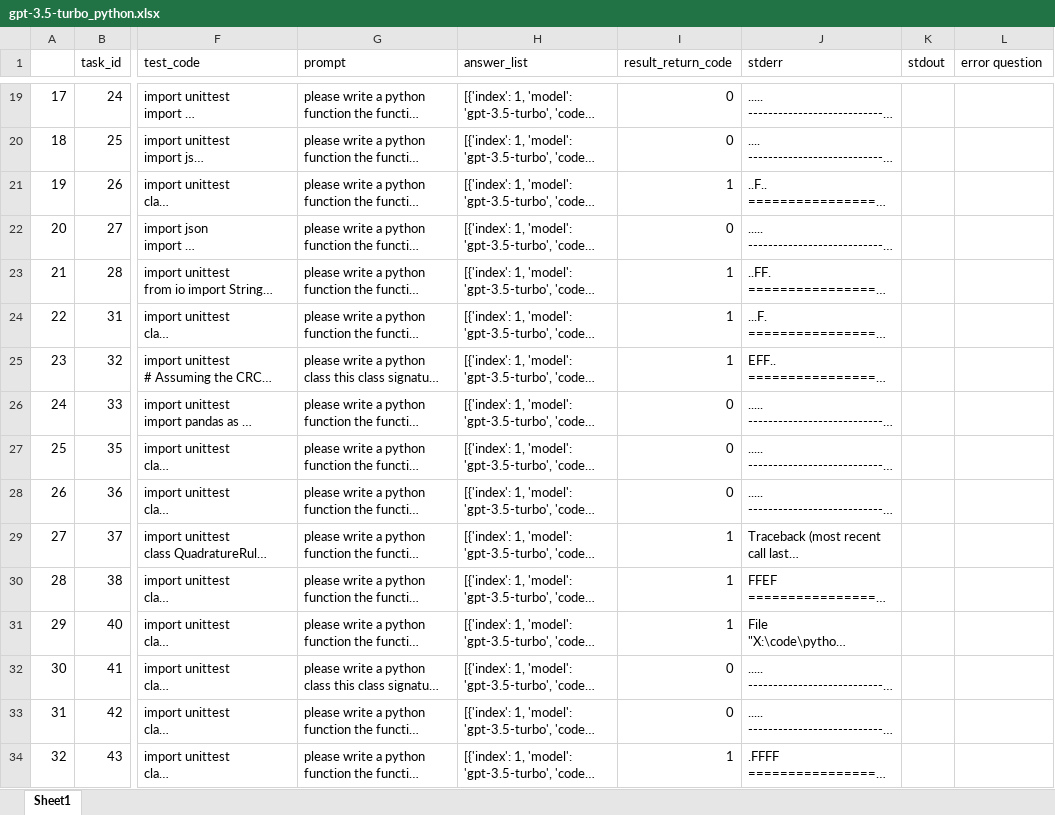
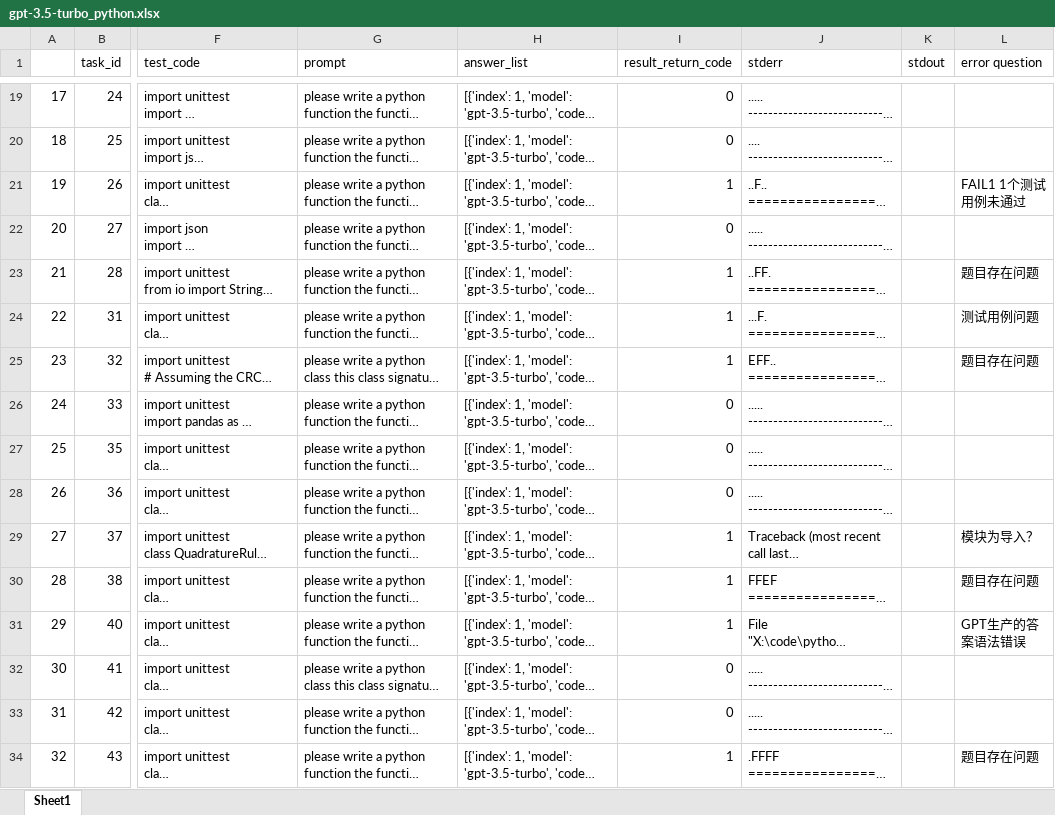
Before and after one commit to somethingpluto/RealisticEval-Data, an Excel workbook: analysis/model_answer_result/gpt-3.5-turbo/gpt-3.5-turbo_python.xlsx, sheet Sheet1, drawn as a sheet; only a part is shown, gaps mark what is left out; long unchanged cells end in …; values as stored, in another font and other column widths than the file's, no cell formats; the diff covers the shown part only; the diff names each change by its address in the sheet, - before the commit and + after, or states it on an @@ line.

```diff
--- a/analysis/model_answer_result/gpt-3.5-turbo/gpt-3.5-turbo_python.xlsx (sheet Sheet1)
+++ b/analysis/model_answer_result/gpt-3.5-turbo/gpt-3.5-turbo_python.xlsx (sheet Sheet1)
-L21 (error question): (empty)
+L21 (error question): FAIL1 1个测试用例未通过
-L23 (error question): (empty)
+L23 (error question): 题目存在问题
-L24 (error question): (empty)
+L24 (error question): 测试用例问题
-L25 (error question): (empty)
+L25 (error question): 题目存在问题
-L29 (error question): (empty)
+L29 (error question): 模块为导入？
-L30 (error question): (empty)
+L30 (error question): 题目存在问题
-L31 (error question): (empty)
+L31 (error question): GPT生产的答案语法错误
-L34 (error question): (empty)
+L34 (error question): 题目存在问题
```
Also changed, not shown: 49 edited cells elsewhere in this sheet, cell formats, 29 other files.
